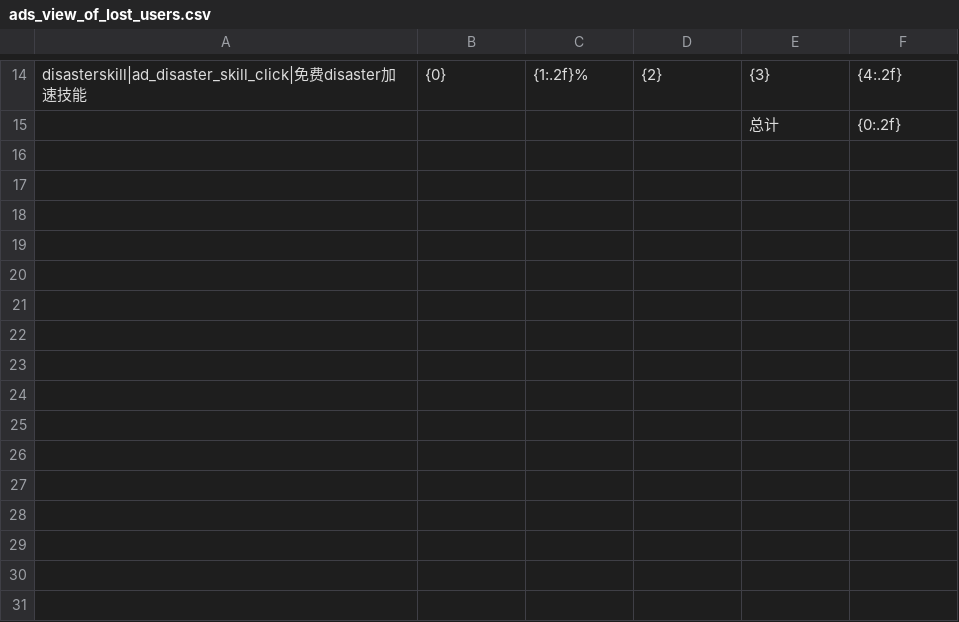
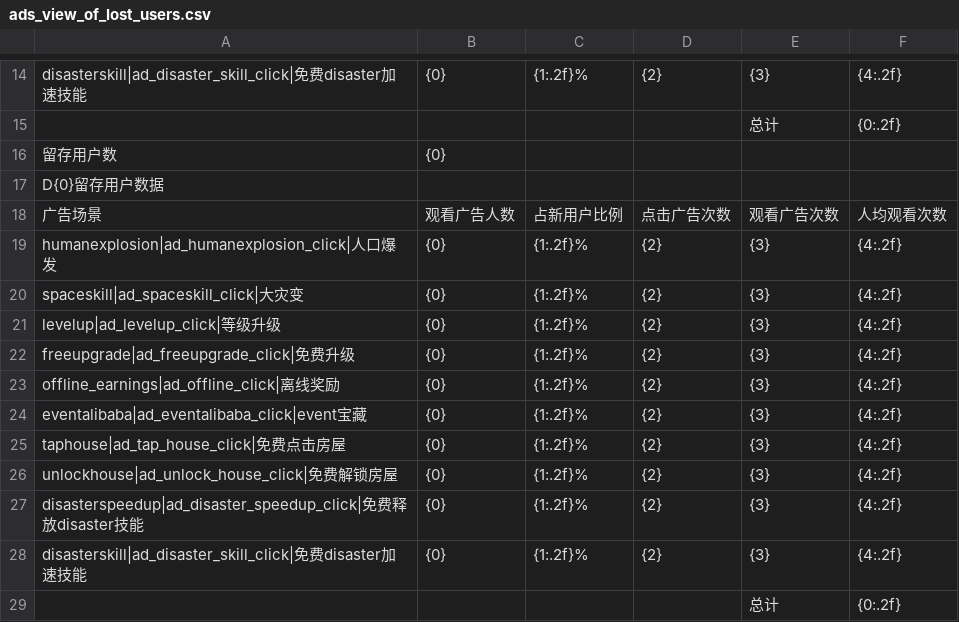
Before and after one commit to cqnature/reportbuilder, a CSV file: etc/idledisaster/ads_view_of_lost_users.csv, drawn as a sheet; only a part is shown, gaps mark what is left out.

```diff
--- a/etc/idledisaster/ads_view_of_lost_users.csv
+++ b/etc/idledisaster/ads_view_of_lost_users.csv
@@ -15 +15,15 @@ disasterskill|ad_disaster_skill_click|免费disaster加速技能,{0},{1:.2f}%,{2
 ,,,,总计,{0:.2f},
+留存用户数,{0},,,,,
+D{0}留存用户数据,,,,,,
+广告场景,观看广告人数,占新用户比例,点击广告次数,观看广告次数,人均观看次数,
+humanexplosion|ad_humanexplosion_click|人口爆发,{0},{1:.2f}%,{2},{3},{4:.2f},
+spaceskill|ad_spaceskill_click|大灾变,{0},{1:.2f}%,{2},{3},{4:.2f},
+levelup|ad_levelup_click|等级升级,{0},{1:.2f}%,{2},{3},{4:.2f},
+freeupgrade|ad_freeupgrade_click|免费升级,{0},{1:.2f}%,{2},{3},{4:.2f},
+offline_earnings|ad_offline_click|离线奖励,{0},{1:.2f}%,{2},{3},{4:.2f},
+eventalibaba|ad_eventalibaba_click|event宝藏,{0},{1:.2f}%,{2},{3},{4:.2f},
+taphouse|ad_tap_house_click|免费点击房屋,{0},{1:.2f}%,{2},{3},{4:.2f},
+unlockhouse|ad_unlock_house_click|免费解锁房屋,{0},{1:.2f}%,{2},{3},{4:.2f},
+disasterspeedup|ad_disaster_speedup_click|免费释放disaster技能,{0},{1:.2f}%,{2},{3},{4:.2f},
+disasterskill|ad_disaster_skill_click|免费disaster加速技能,{0},{1:.2f}%,{2},{3},{4:.2f},
+,,,,总计,{0:.2f},
```
Also changed, not shown: etc/idledisastercn/ads_view_of_lost_users.csv, 7 other files.
